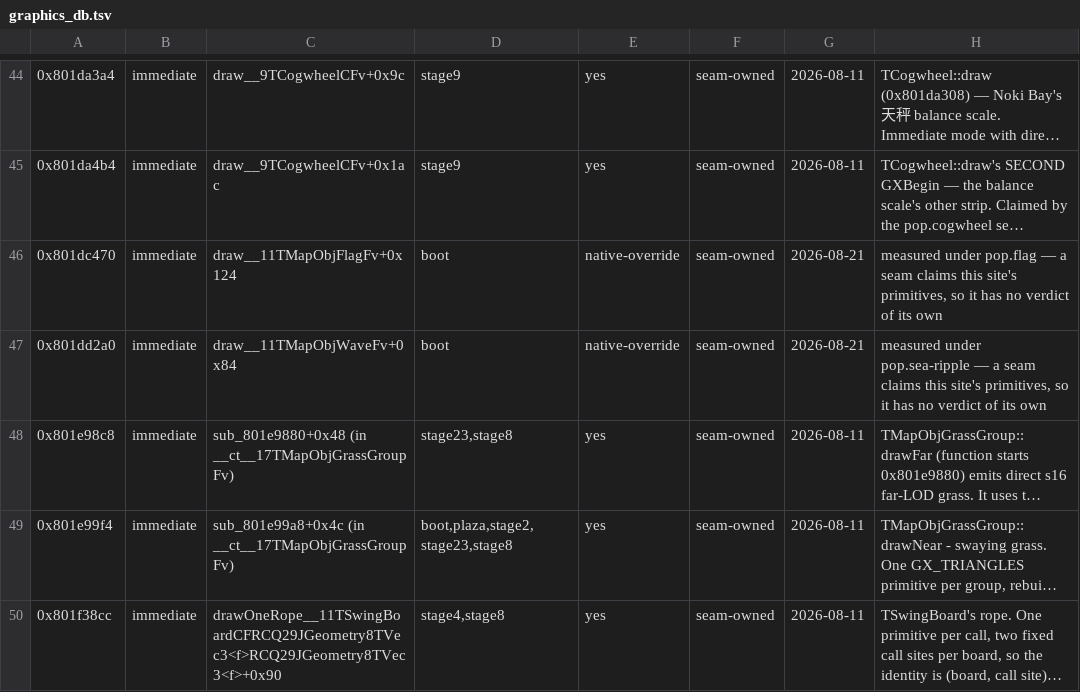
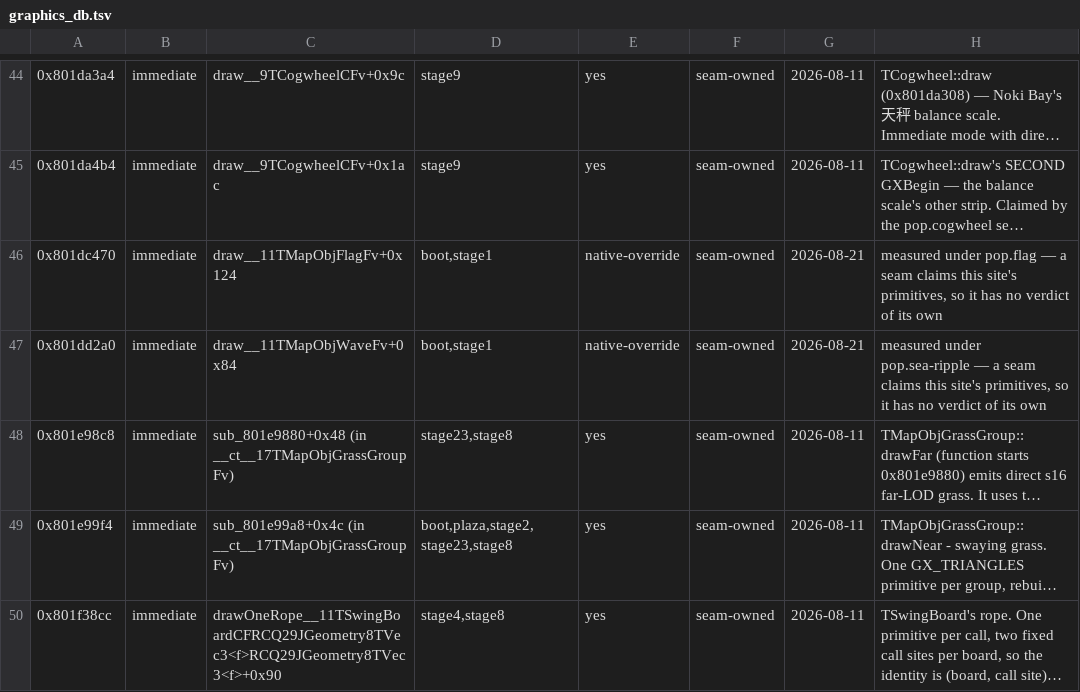
Before and after one commit to SomeoneIsWorking/sunbright, a TSV file: docs/graphics/graphics_db.tsv, drawn as a sheet; only a part is shown, gaps mark what is left out; long unchanged cells end in …; the diff covers the shown part only; the diff names each change by its address in the sheet, - before the commit and + after, or states it on an @@ line.

```diff
--- a/docs/graphics/graphics_db.tsv
+++ b/docs/graphics/graphics_db.tsv
-D46:D47: boot
+D46:D47: boot,stage1
```
Also changed, not shown: 30 edited cells elsewhere in this file, 21 other files.
